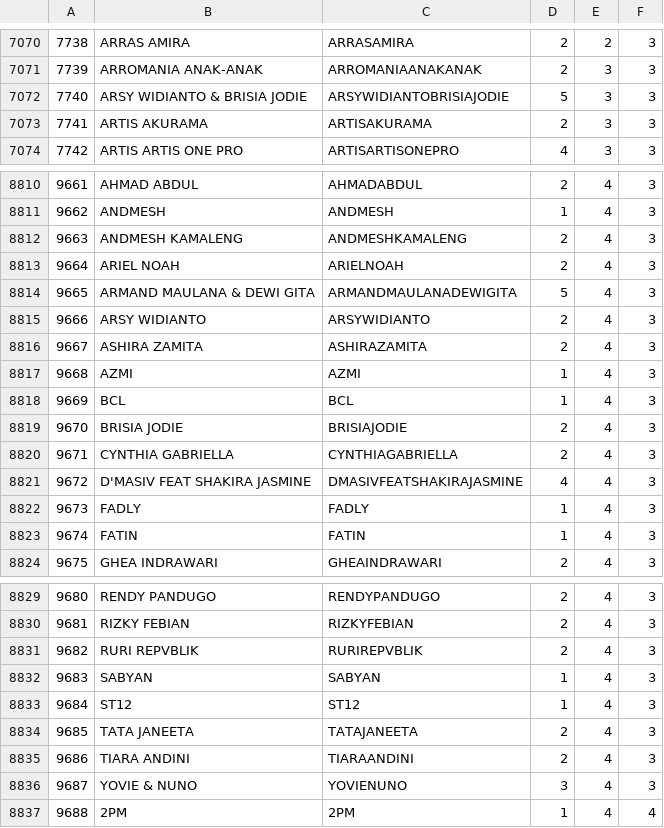
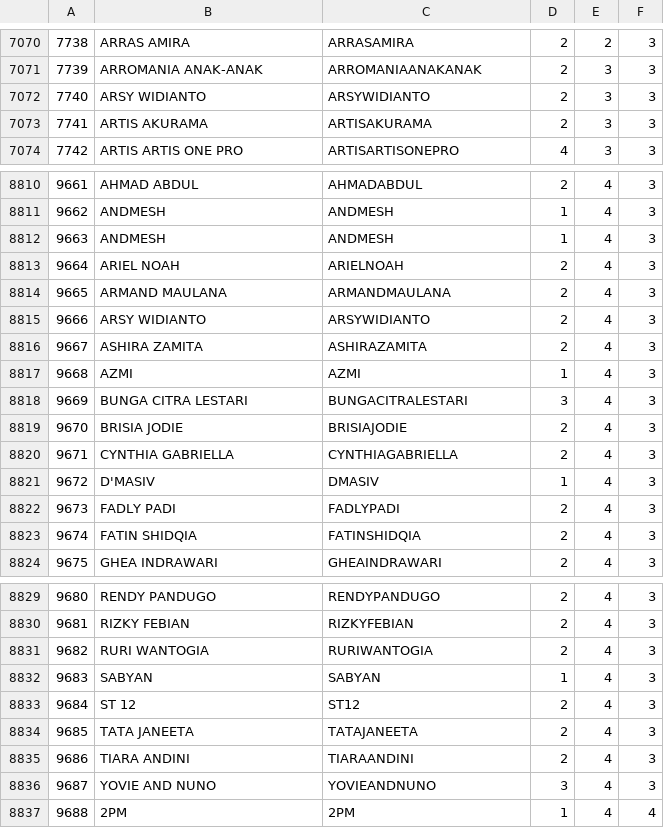
Before and after one commit to TrueTamao/KaraokeTW, a CSV file: db/artists.csv, drawn as a sheet; only a part is shown, gaps mark what is left out.

```diff
--- a/db/artists.csv
+++ b/db/artists.csv
@@ -7071,3 +7071,3 @@
 7739|ARROMANIA ANAK-ANAK|ARROMANIAANAKANAK|2|3|3|
-7740|ARSY WIDIANTO & BRISIA JODIE|ARSYWIDIANTOBRISIAJODIE|5|3|3|
+7740|ARSY WIDIANTO|ARSYWIDIANTO|2|3|3|
 7741|ARTIS AKURAMA|ARTISAKURAMA|2|3|3|
@@ -8811,5 +8811,5 @@
 9662|ANDMESH|ANDMESH|1|4|3|
-9663|ANDMESH KAMALENG|ANDMESHKAMALENG|2|4|3|
+9663|ANDMESH|ANDMESH|1|4|3|
 9664|ARIEL NOAH|ARIELNOAH|2|4|3|
-9665|ARMAND MAULANA & DEWI GITA|ARMANDMAULANADEWIGITA|5|4|3|
+9665|ARMAND MAULANA|ARMANDMAULANA|2|4|3|
 9666|ARSY WIDIANTO|ARSYWIDIANTO|2|4|3|
@@ -8817,8 +8817,8 @@
 9668|AZMI|AZMI|1|4|3|
-9669|BCL|BCL|1|4|3|
+9669|BUNGA CITRA LESTARI|BUNGACITRALESTARI|3|4|3|
 9670|BRISIA JODIE|BRISIAJODIE|2|4|3|
 9671|CYNTHIA GABRIELLA|CYNTHIAGABRIELLA|2|4|3|
-9672|D'MASIV FEAT SHAKIRA JASMINE|DMASIVFEATSHAKIRAJASMINE|4|4|3|
-9673|FADLY|FADLY|1|4|3|
-9674|FATIN|FATIN|1|4|3|
+9672|D'MASIV|DMASIV|1|4|3|
+9673|FADLY PADI|FADLYPADI|2|4|3|
+9674|FATIN SHIDQIA|FATINSHIDQIA|2|4|3|
 9675|GHEA INDRAWARI|GHEAINDRAWARI|2|4|3|
@@ -8830,8 +8830,8 @@
 9681|RIZKY FEBIAN|RIZKYFEBIAN|2|4|3|
-9682|RURI REPVBLIK|RURIREPVBLIK|2|4|3|
+9682|RURI WANTOGIA|RURIWANTOGIA|2|4|3|
 9683|SABYAN|SABYAN|1|4|3|
-9684|ST12|ST12|1|4|3|
+9684|ST 12|ST12|2|4|3|
 9685|TATA JANEETA|TATAJANEETA|2|4|3|
 9686|TIARA ANDINI|TIARAANDINI|2|4|3|
-9687|YOVIE & NUNO|YOVIENUNO|3|4|3|
+9687|YOVIE AND NUNO|YOVIEANDNUNO|3|4|3|
 9688|2PM|2PM|1|4|4|
```
Also changed, not shown: db/origin_artists.csv, 2 other files.
